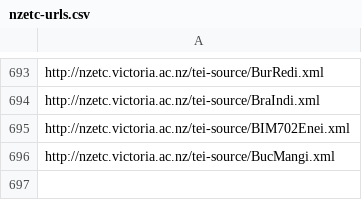
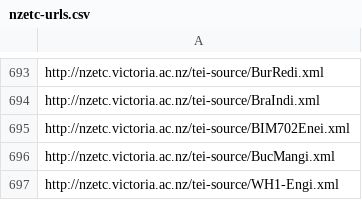
Before and after one commit to stuartyeates/sampler, a CSV file: TEI/nzetc-urls.csv, drawn as a sheet; only a part is shown, gaps mark what is left out; the diff names each change by its address in the sheet, - before the commit and + after, or states it on an @@ line.

Commit message:
add

```diff
--- a/TEI/nzetc-urls.csv
+++ b/TEI/nzetc-urls.csv
+row 697: http://nzetc.victoria.ac.nz/tei-source/WH1-Engi.xml
```
